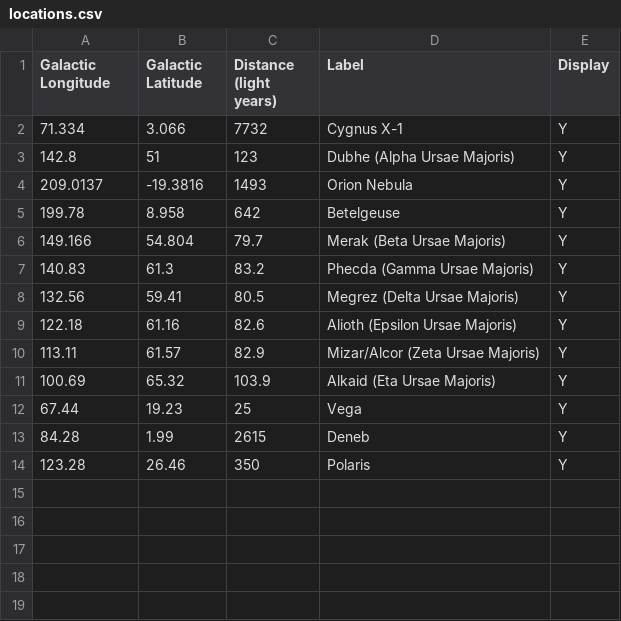
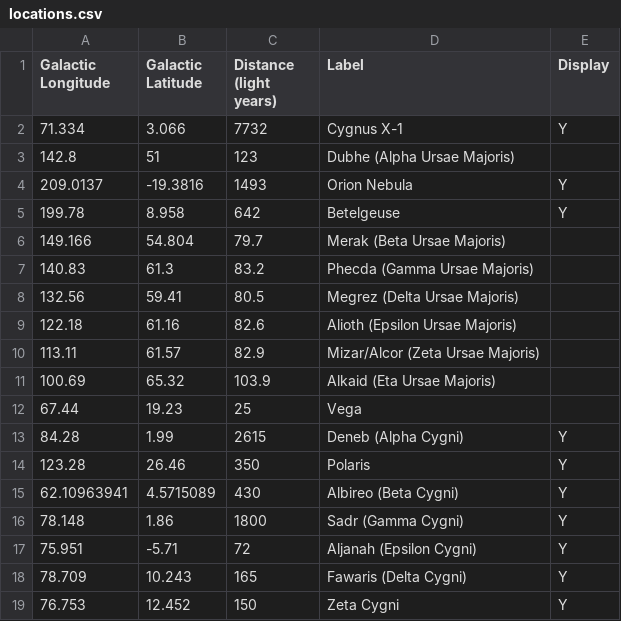
Before and after one commit to AmyTeegarden/GalaxyPlot, a CSV file: locations.csv, drawn as a sheet.

Commit message:
Added some Cygnus stars to locations.csv

```diff
--- a/locations.csv
+++ b/locations.csv
@@ -2,13 +2,18 @@ Galactic Longitude,Galactic Latitude,Distance (light years),Label,Display
 71.334,3.066,7732,Cygnus X-1,Y
-142.8,51,123,Dubhe (Alpha Ursae Majoris),Y
+142.8,51,123,Dubhe (Alpha Ursae Majoris),
 209.0137,-19.3816,1493,Orion Nebula,Y
 199.78,8.958,642,Betelgeuse,Y
-149.166,54.804,79.7,Merak (Beta Ursae Majoris),Y
-140.83,61.3,83.2,Phecda (Gamma Ursae Majoris),Y
-132.56,59.41,80.5,Megrez (Delta Ursae Majoris),Y
-122.18,61.16,82.6,Alioth (Epsilon Ursae Majoris),Y
-113.11,61.57,82.9,Mizar/Alcor (Zeta Ursae Majoris),Y
-100.69,65.32,103.9,Alkaid (Eta Ursae Majoris),Y
-67.44,19.23,25,Vega,Y
-84.28,1.99,2615,Deneb,Y
+149.166,54.804,79.7,Merak (Beta Ursae Majoris),
+140.83,61.3,83.2,Phecda (Gamma Ursae Majoris),
+132.56,59.41,80.5,Megrez (Delta Ursae Majoris),
+122.18,61.16,82.6,Alioth (Epsilon Ursae Majoris),
+113.11,61.57,82.9,Mizar/Alcor (Zeta Ursae Majoris),
+100.69,65.32,103.9,Alkaid (Eta Ursae Majoris),
+67.44,19.23,25,Vega,
+84.28,1.99,2615,Deneb (Alpha Cygni),Y
 123.28,26.46,350,Polaris,Y
+62.10963941,4.5715089,430,Albireo (Beta Cygni),Y
+78.148,1.86,1800,Sadr (Gamma Cygni),Y
+75.951,-5.71,72,Aljanah (Epsilon Cygni),Y
+78.709,10.243,165,Fawaris (Delta Cygni),Y
+76.753,12.452,150,Zeta Cygni,Y
```
